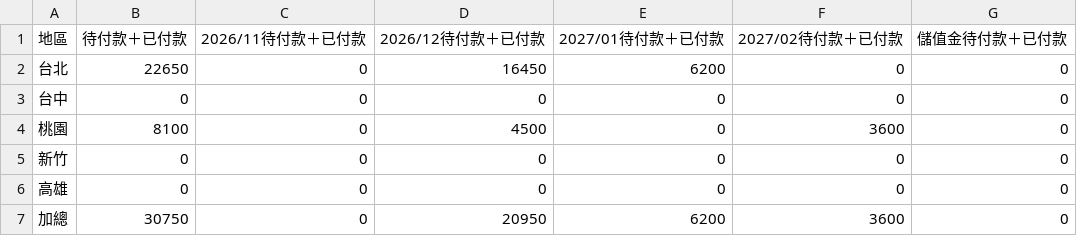
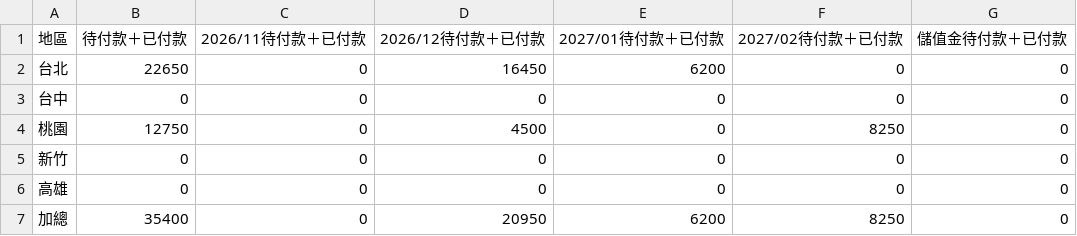
Before and after one commit to jenny-smart/OP-system, a CSV file: dashboard_data/latest/order_date_combined_summary.csv, drawn as a sheet.

```diff
--- a/dashboard_data/latest/order_date_combined_summary.csv
+++ b/dashboard_data/latest/order_date_combined_summary.csv
@@ -3,5 +3,5 @@
 台中,0,0,0,0,0,0
-桃園,8100,0,4500,0,3600,0
+桃園,12750,0,4500,0,8250,0
 新竹,0,0,0,0,0,0
 高雄,0,0,0,0,0,0
-加總,30750,0,20950,6200,3600,0
+加總,35400,0,20950,6200,8250,0
```
Also changed, not shown: dashboard_data/latest/order_date_summary.csv, 1 other file.
